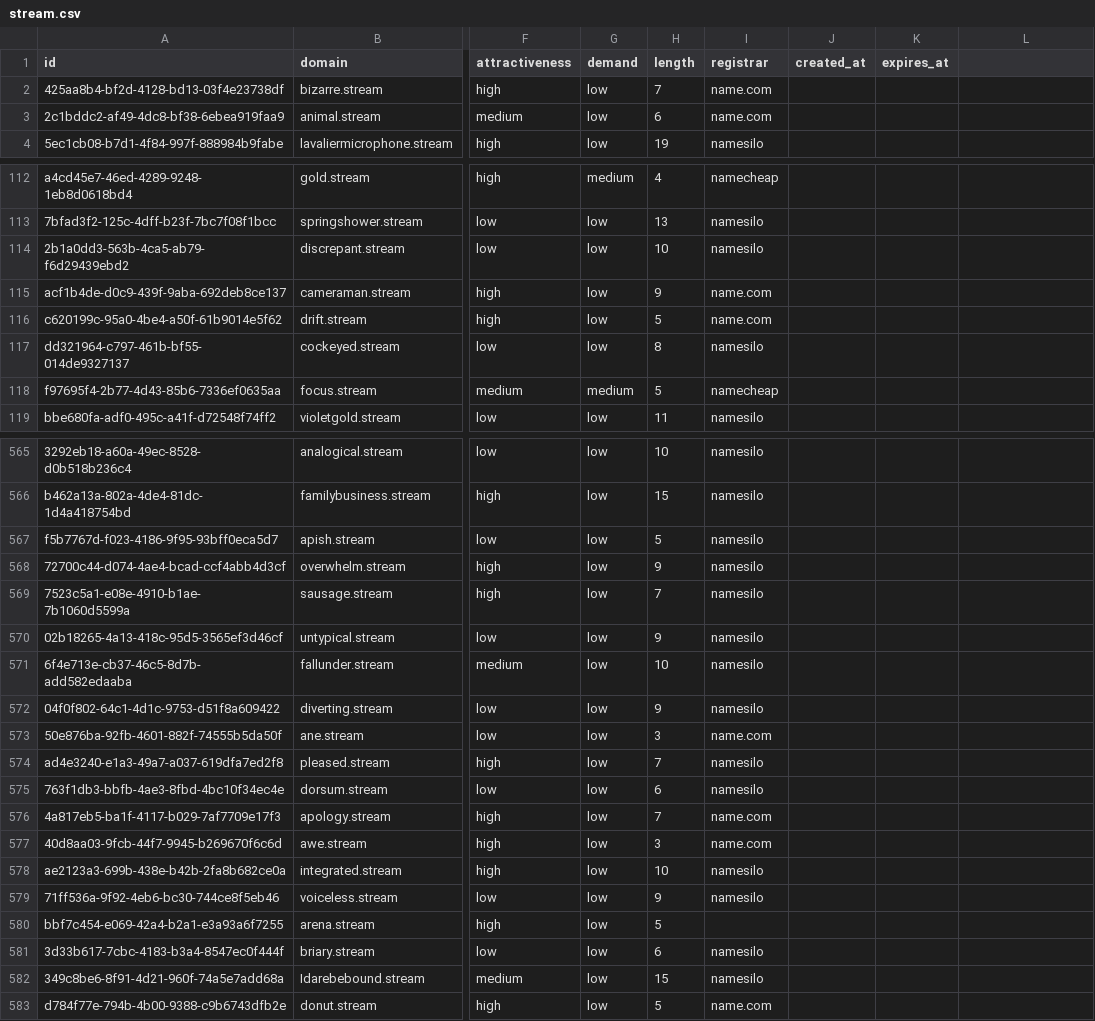
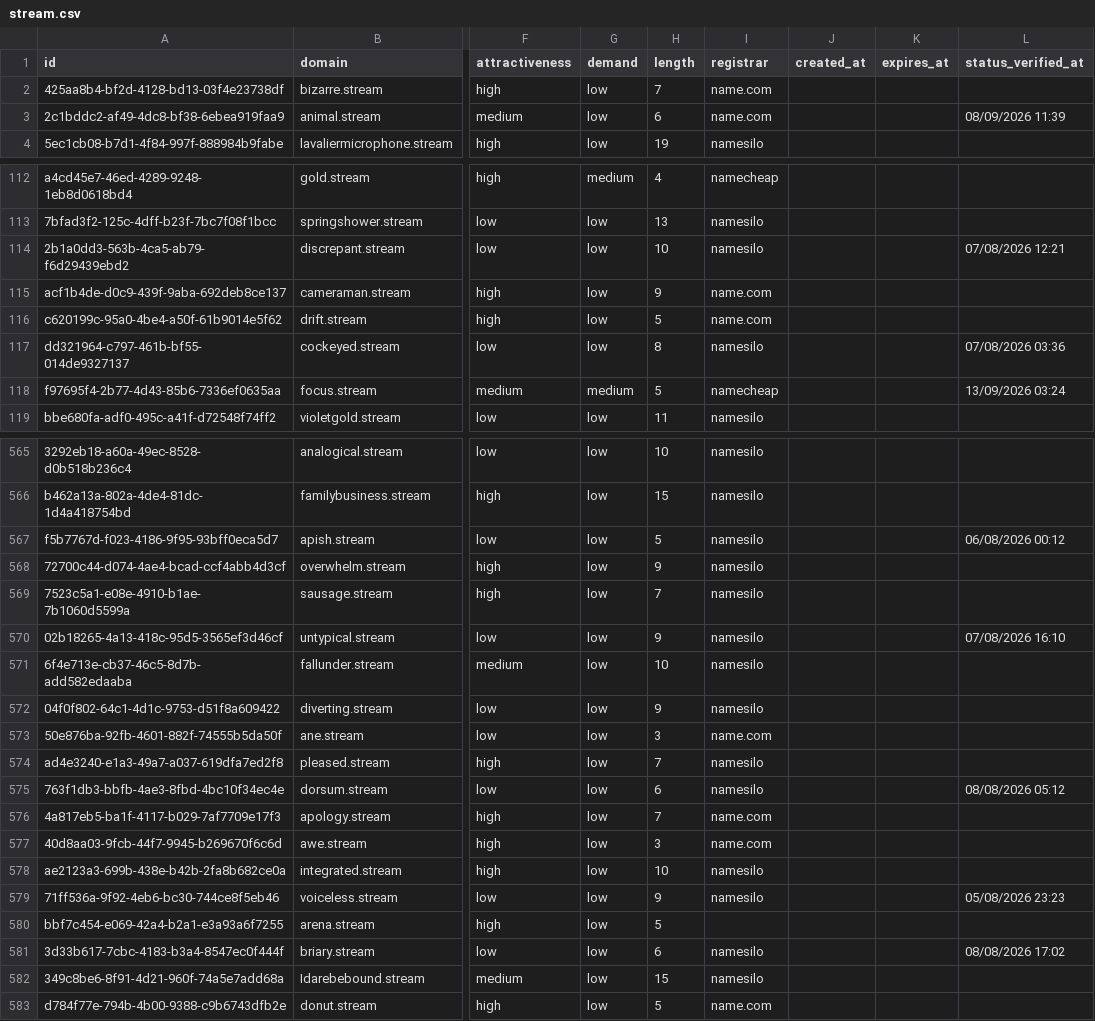
Before and after one commit to UniqueDomains/stream-oneword-domains, a CSV file: stream.csv, drawn as a sheet; only a part is shown, gaps mark what is left out; the diff covers the shown part only; the diff names each change by its address in the sheet, - before the commit and + after, or states it on an @@ line.

```diff
--- a/stream.csv
+++ b/stream.csv
-L1: (empty)
+L1: status_verified_at
-L3 (status_verified_at): (empty)
+L3 (status_verified_at): 08/09/2026 11:39
-L114 (status_verified_at): (empty)
+L114 (status_verified_at): 07/08/2026 12:21
-L117 (status_verified_at): (empty)
+L117 (status_verified_at): 07/08/2026 03:36
-L118 (status_verified_at): (empty)
+L118 (status_verified_at): 13/09/2026 03:24
-L567 (status_verified_at): (empty)
+L567 (status_verified_at): 06/08/2026 00:12
-L570 (status_verified_at): (empty)
+L570 (status_verified_at): 07/08/2026 16:10
-L575 (status_verified_at): (empty)
+L575 (status_verified_at): 08/08/2026 05:12
-L579 (status_verified_at): (empty)
+L579 (status_verified_at): 05/08/2026 23:23
-L581 (status_verified_at): (empty)
+L581 (status_verified_at): 08/08/2026 17:02
```
Also changed, not shown: 122 edited cells elsewhere in this file, 6 other files.
